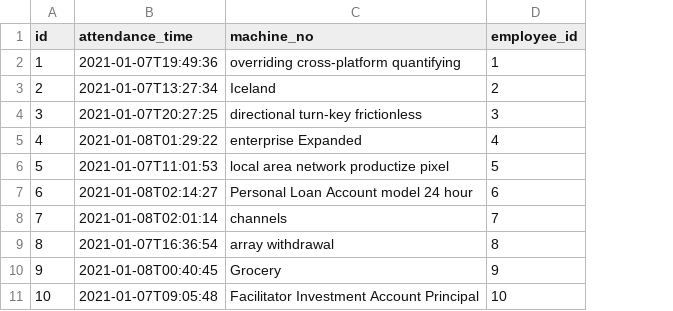
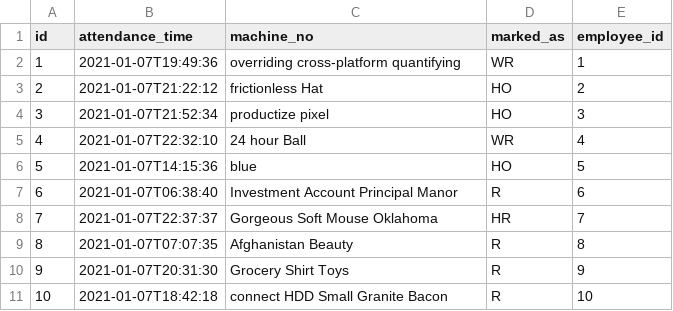
Before and after one commit to SHAFIQ-15049/cstl-erp-app, a CSV file: src/main/resources/config/liquibase/fake-data/attendance.csv, drawn as a sheet; the diff names each change by its address in the sheet, - before the commit and + after, or states it on an @@ line.

Commit message:
update attendance

```diff
--- a/src/main/resources/config/liquibase/fake-data/attendance.csv
+++ b/src/main/resources/config/liquibase/fake-data/attendance.csv
+column D (marked_as), rows 2-11: WR | HO | HO | WR | HO | R | HR | R | R | R
-B3 (attendance_time): 2021-01-07T13:27:34
+B3 (attendance_time): 2021-01-07T21:22:12
-C3 (machine_no): Iceland
+C3 (machine_no): frictionless Hat
-B4 (attendance_time): 2021-01-07T20:27:25
+B4 (attendance_time): 2021-01-07T21:52:34
-C4 (machine_no): directional turn-key frictionless
+C4 (machine_no): productize pixel
-B5 (attendance_time): 2021-01-08T01:29:22
+B5 (attendance_time): 2021-01-07T22:32:10
-C5 (machine_no): enterprise Expanded
+C5 (machine_no): 24 hour Ball
-B6 (attendance_time): 2021-01-07T11:01:53
+B6 (attendance_time): 2021-01-07T14:15:36
-C6 (machine_no): local area network productize pixel
+C6 (machine_no): blue
-B7 (attendance_time): 2021-01-08T02:14:27
+B7 (attendance_time): 2021-01-07T06:38:40
-C7 (machine_no): Personal Loan Account model 24 hour
+C7 (machine_no): Investment Account Principal Manor
-B8 (attendance_time): 2021-01-08T02:01:14
+B8 (attendance_time): 2021-01-07T22:37:37
-C8 (machine_no): channels
+C8 (machine_no): Gorgeous Soft Mouse Oklahoma
-B9 (attendance_time): 2021-01-07T16:36:54
+B9 (attendance_time): 2021-01-07T07:07:35
-C9 (machine_no): array withdrawal
+C9 (machine_no): Afghanistan Beauty
-B10 (attendance_time): 2021-01-08T00:40:45
+B10 (attendance_time): 2021-01-07T20:31:30
-C10 (machine_no): Grocery
+C10 (machine_no): Grocery Shirt Toys
-B11 (attendance_time): 2021-01-07T09:05:48
+B11 (attendance_time): 2021-01-07T18:42:18
-C11 (machine_no): Facilitator Investment Account Principal
+C11 (machine_no): connect HDD Small Granite Bacon
```
Also changed, not shown: 23 other files.
